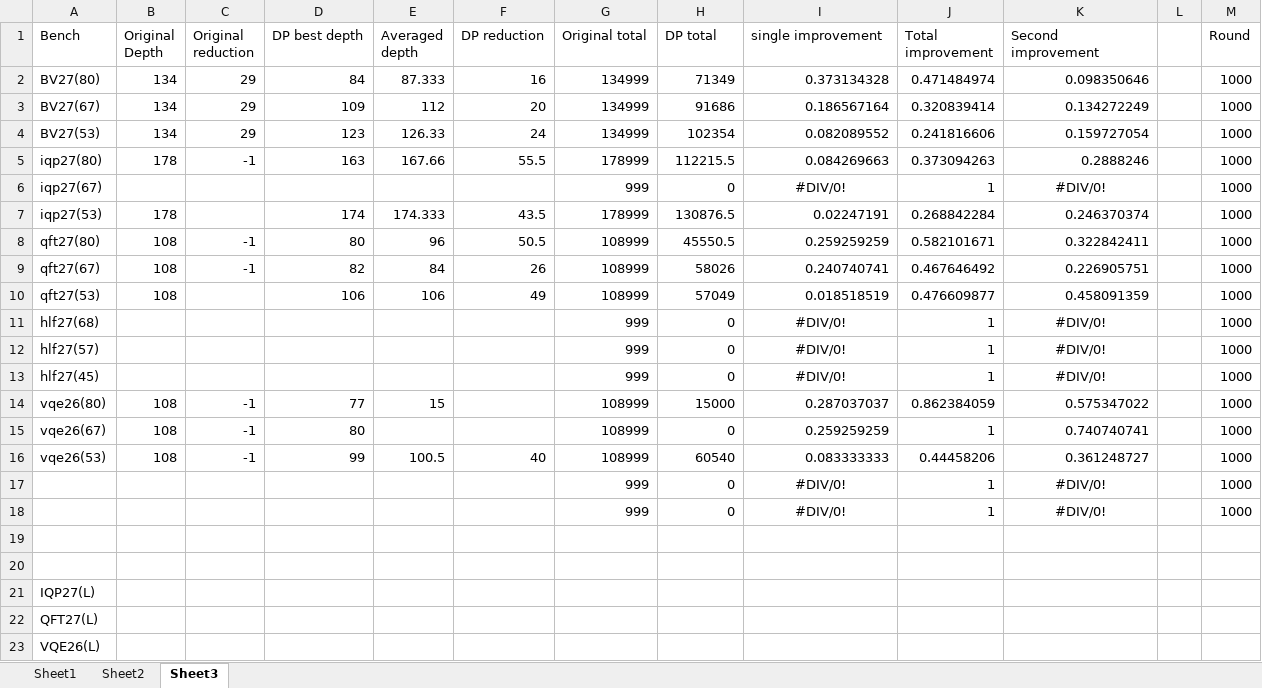
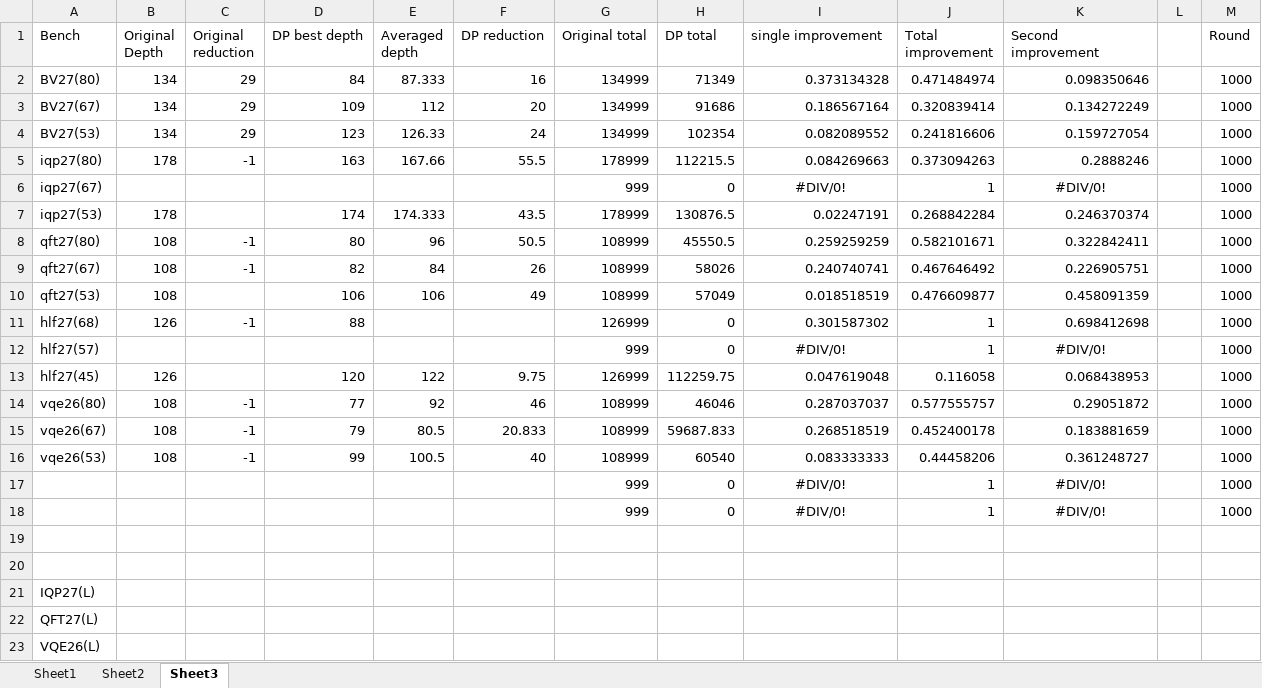
Before and after one commit to PittYHL/DP_MBQC, an Excel workbook: example/new_result.xlsx, sheet Sheet3, drawn as a sheet; values as stored, in another font and other column widths than the file's, no borders; charts and pictures not drawn; the diff names each change by its address in the sheet, - before the commit and + after, or states it on an @@ line.

```diff
--- a/example/new_result.xlsx (sheet Sheet3)
+++ b/example/new_result.xlsx (sheet Sheet3)
-B11 (Original Depth): (empty)
+B11 (Original Depth): 126
-C11 (Original reduction): (empty)
+C11 (Original reduction): -1
-D11 (DP best depth): (empty)
+D11 (DP best depth): 88
-G11 (Original total): 999
+G11 (Original total): 126999
-I11 (single improvement): #DIV/0!
+I11 (single improvement): 0.301587302
-I11 alignment: center
+I11 alignment: right
-K11 (Second improvement): #DIV/0!
+K11 (Second improvement): 0.698412698
-K11 alignment: center
+K11 alignment: right
-B13 (Original Depth): (empty)
+B13 (Original Depth): 126
-D13 (DP best depth): (empty)
+D13 (DP best depth): 120
-E13 (Averaged depth): (empty)
+E13 (Averaged depth): 122
-F13 (DP reduction): (empty)
+F13 (DP reduction): 9.75
-G13 (Original total): 999
+G13 (Original total): 126999
-H13 (DP total): 0
+H13 (DP total): 112259.75
-I13 (single improvement): #DIV/0!
+I13 (single improvement): 0.047619048
-I13 alignment: center
+I13 alignment: right
-J13 (Total improvement): 1
+J13 (Total improvement): 0.116058
-K13 (Second improvement): #DIV/0!
+K13 (Second improvement): 0.068438953
-K13 alignment: center
+K13 alignment: right
-E14 (Averaged depth): 15
+E14 (Averaged depth): 92
-F14 (DP reduction): (empty)
+F14 (DP reduction): 46
-H14 (DP total): 15000
+H14 (DP total): 46046
-J14 (Total improvement): 0.862384059
+J14 (Total improvement): 0.577555757
-K14 (Second improvement): 0.575347022
+K14 (Second improvement): 0.29051872
-D15 (DP best depth): 80
+D15 (DP best depth): 79
-E15 (Averaged depth): (empty)
+E15 (Averaged depth): 80.5
-F15 (DP reduction): (empty)
+F15 (DP reduction): 20.833
-H15 (DP total): 0
+H15 (DP total): 59687.833
-I15 (single improvement): 0.259259259
+I15 (single improvement): 0.268518519
-J15 (Total improvement): 1
+J15 (Total improvement): 0.452400178
-K15 (Second improvement): 0.740740741
+K15 (Second improvement): 0.183881659
```
Also changed, not shown: sheet Sheet2, charts or pictures, 6 other files.
